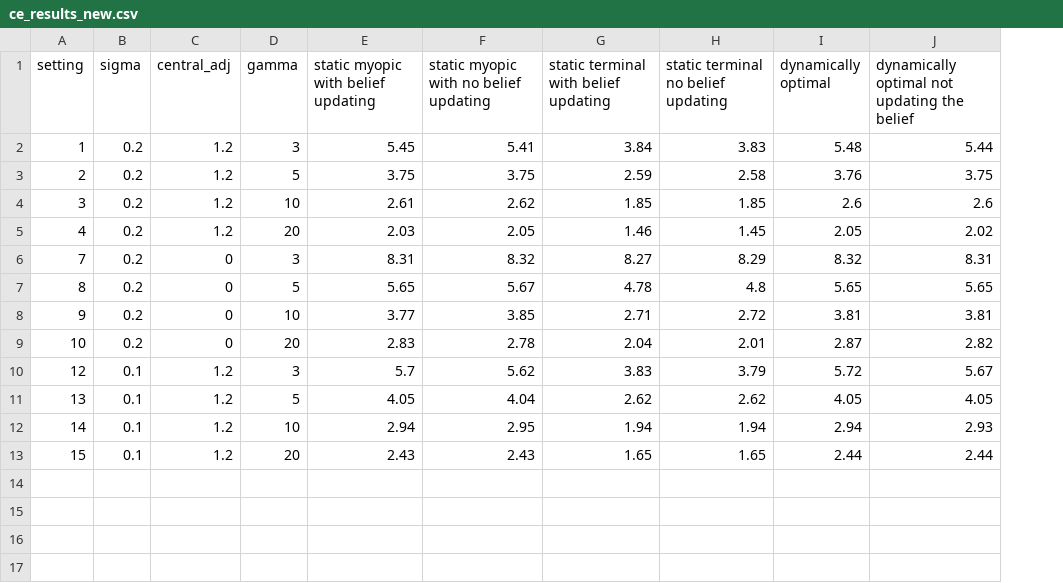
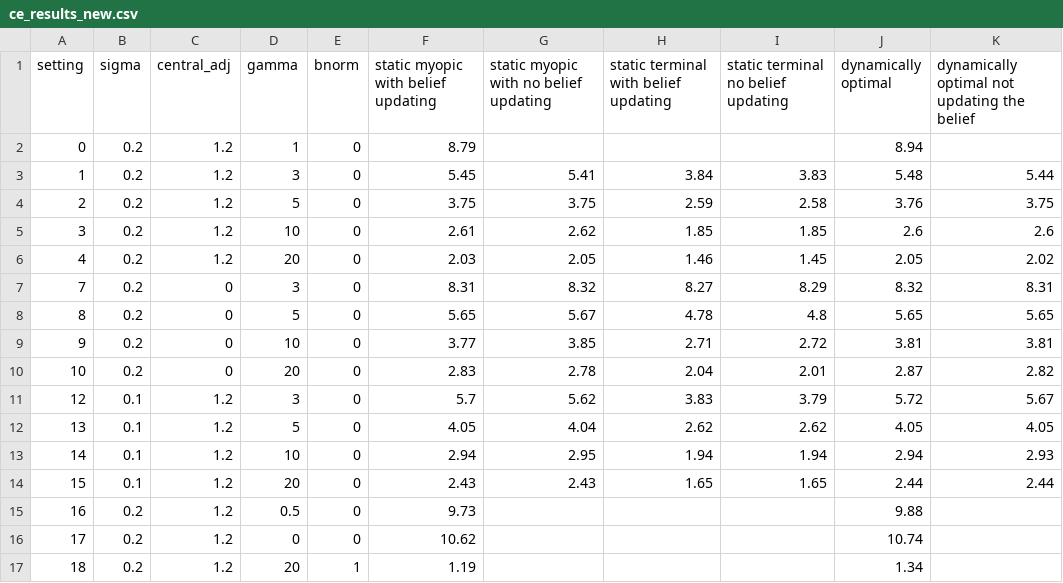
Before and after one commit to hyunseoky9/pilot, a CSV file: results/ce_results_new.csv, drawn as a sheet; addresses are those after the commit; the diff names each change by its address in the sheet, - before the commit and + after, or states it on an @@ line.

```diff
--- a/results/ce_results_new.csv
+++ b/results/ce_results_new.csv
+column E (bnorm), rows 3-14: all 0
+row 2: 0 | 0.2 | 1.2 | 1 | 0 | 8.79 |  |  |  | 8.94
+row 15: 16 | 0.2 | 1.2 | 0.5 | 0 | 9.73 |  |  |  | 9.88
+row 16: 17 | 0.2 | 1.2 | 0 | 0 | 10.62 |  |  |  | 10.74
+row 17: 18 | 0.2 | 1.2 | 20 | 1 | 1.19 |  |  |  | 1.34
```
Also changed, not shown: envsetting.csv, 11 other files.
